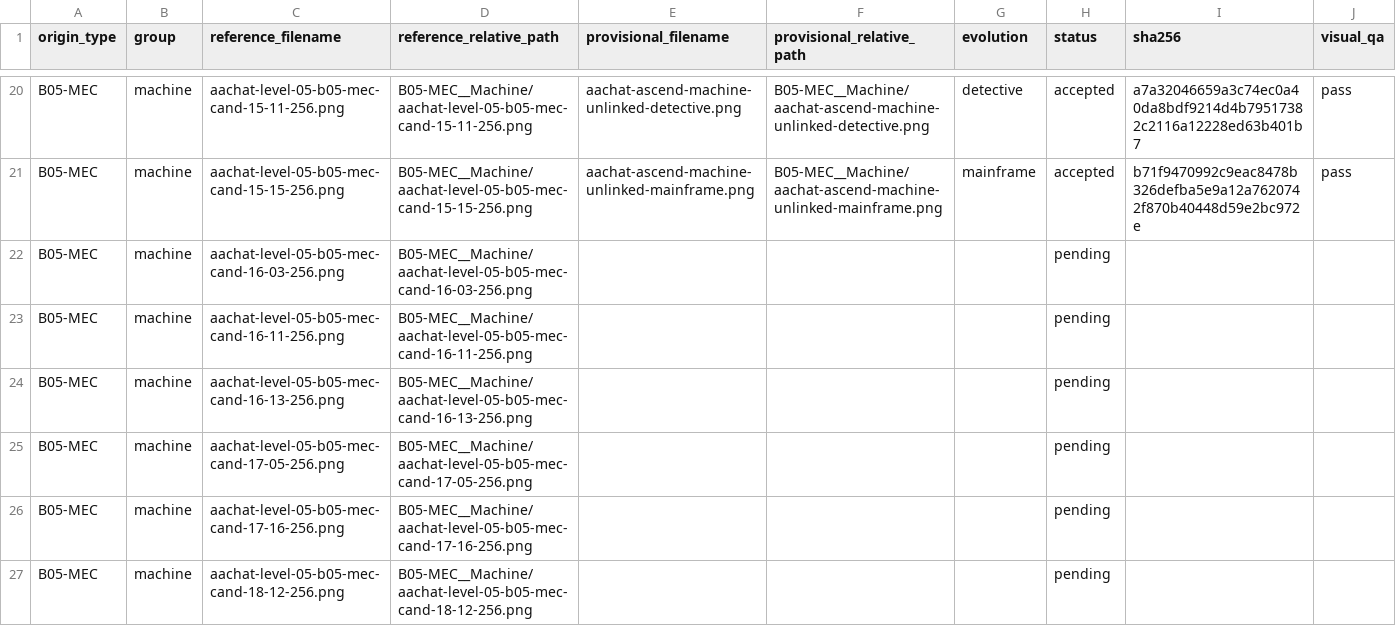
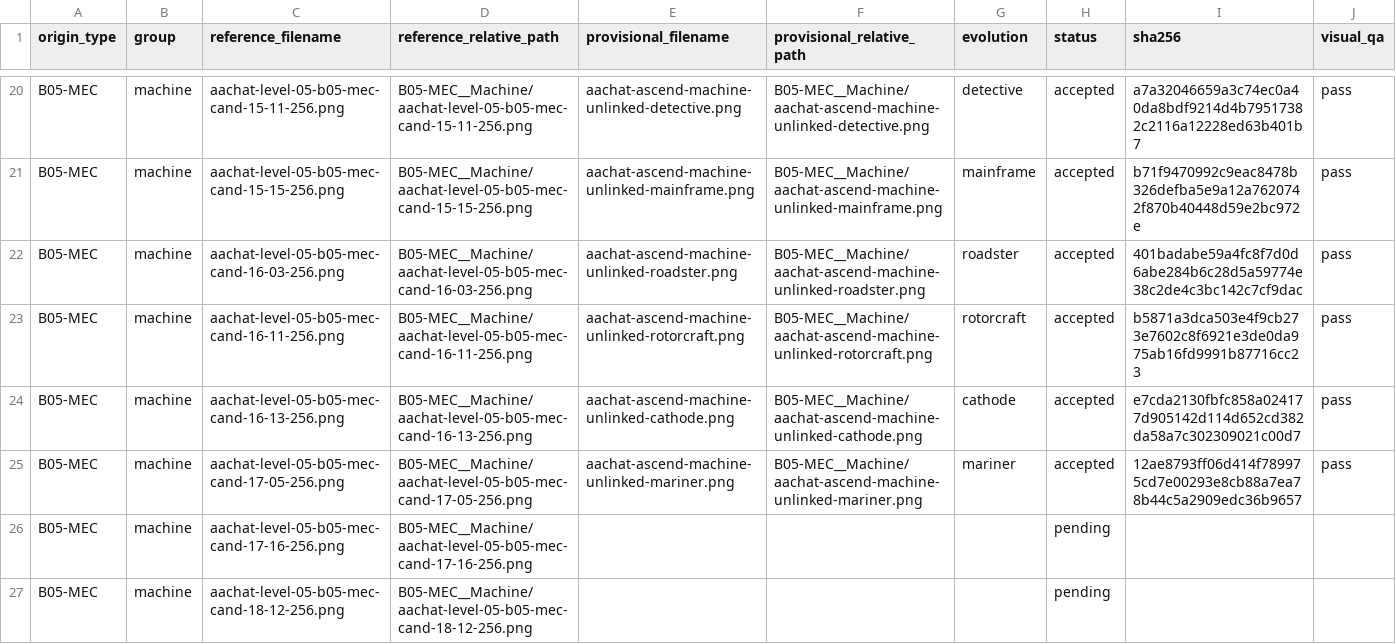
Before and after one commit to sotaooo/aachat-character-kit, a CSV file: agent-icons/level-05/.orchestration/native-1254/assignments/worker-05.csv, drawn as a sheet; only a part is shown, gaps mark what is left out.

Commit message:
Add worker 05 Level 5 machine cutouts

```diff
--- a/agent-icons/level-05/.orchestration/native-1254/assignments/worker-05.csv
+++ b/agent-icons/level-05/.orchestration/native-1254/assignments/worker-05.csv
@@ -21,6 +21,6 @@ B05-MEC,machine,aachat-level-05-b05-mec-cand-15-11-256.png,B05-MEC__Machine/aach
 B05-MEC,machine,aachat-level-05-b05-mec-cand-15-15-256.png,B05-MEC__Machine/aachat-level-05-b05-mec-cand-15-15-256.png,aachat-ascend-machine-unlinked-mainframe.png,B05-MEC__Machine/aachat-ascend-machine-unlinked-mainframe.png,mainframe,accepted,b71f9470992c9eac8478b326defba5e9a12a7620742f870b40448d59e2bc972e,pass
-B05-MEC,machine,aachat-level-05-b05-mec-cand-16-03-256.png,B05-MEC__Machine/aachat-level-05-b05-mec-cand-16-03-256.png,,,,pending,,
-B05-MEC,machine,aachat-level-05-b05-mec-cand-16-11-256.png,B05-MEC__Machine/aachat-level-05-b05-mec-cand-16-11-256.png,,,,pending,,
-B05-MEC,machine,aachat-level-05-b05-mec-cand-16-13-256.png,B05-MEC__Machine/aachat-level-05-b05-mec-cand-16-13-256.png,,,,pending,,
-B05-MEC,machine,aachat-level-05-b05-mec-cand-17-05-256.png,B05-MEC__Machine/aachat-level-05-b05-mec-cand-17-05-256.png,,,,pending,,
+B05-MEC,machine,aachat-level-05-b05-mec-cand-16-03-256.png,B05-MEC__Machine/aachat-level-05-b05-mec-cand-16-03-256.png,aachat-ascend-machine-unlinked-roadster.png,B05-MEC__Machine/aachat-ascend-machine-unlinked-roadster.png,roadster,accepted,401badabe59a4fc8f7d0d6abe284b6c28d5a59774e38c2de4c3bc142c7cf9dac,pass
+B05-MEC,machine,aachat-level-05-b05-mec-cand-16-11-256.png,B05-MEC__Machine/aachat-level-05-b05-mec-cand-16-11-256.png,aachat-ascend-machine-unlinked-rotorcraft.png,B05-MEC__Machine/aachat-ascend-machine-unlinked-rotorcraft.png,rotorcraft,accepted,b5871a3dca503e4f9cb273e7602c8f6921e3de0da975ab16fd9991b87716cc23,pass
+B05-MEC,machine,aachat-level-05-b05-mec-cand-16-13-256.png,B05-MEC__Machine/aachat-level-05-b05-mec-cand-16-13-256.png,aachat-ascend-machine-unlinked-cathode.png,B05-MEC__Machine/aachat-ascend-machine-unlinked-cathode.png,cathode,accepted,e7cda2130fbfc858a024177d905142d114d652cd382da58a7c302309021c00d7,pass
+B05-MEC,machine,aachat-level-05-b05-mec-cand-17-05-256.png,B05-MEC__Machine/aachat-level-05-b05-mec-cand-17-05-256.png,aachat-ascend-machine-unlinked-mariner.png,B05-MEC__Machine/aachat-ascend-machine-unlinked-mariner.png,mariner,accepted,12ae8793ff06d414f789975cd7e00293e8cb88a7ea78b44c5a2909edc36b9657,pass
 B05-MEC,machine,aachat-level-05-b05-mec-cand-17-16-256.png,B05-MEC__Machine/aachat-level-05-b05-mec-cand-17-16-256.png,,,,pending,,
```
Also changed, not shown: 4 other files.
